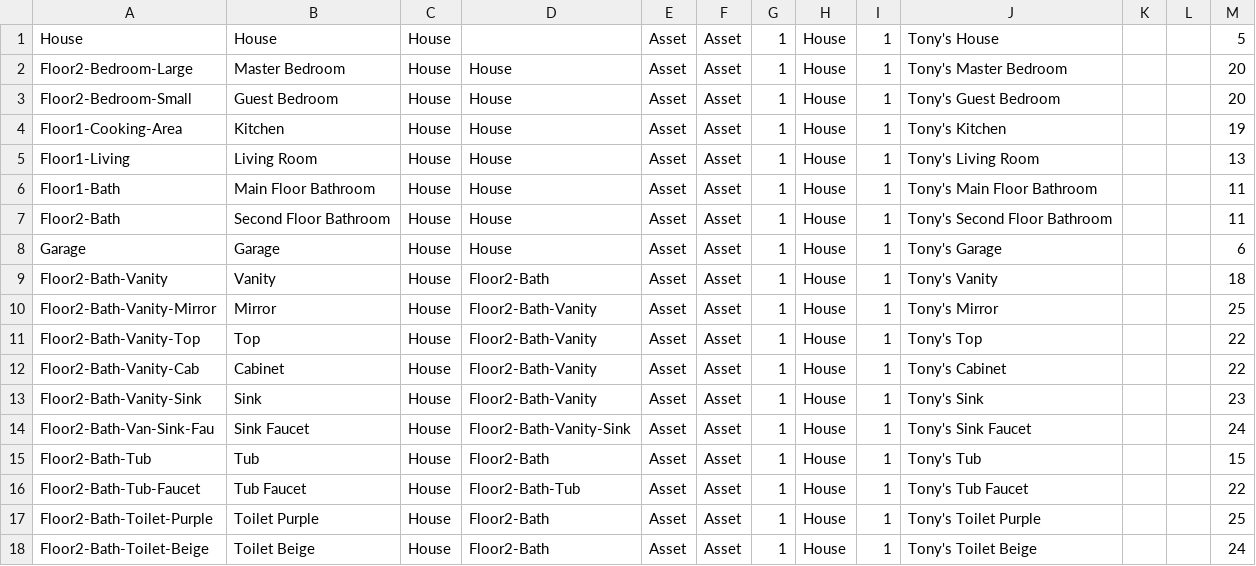
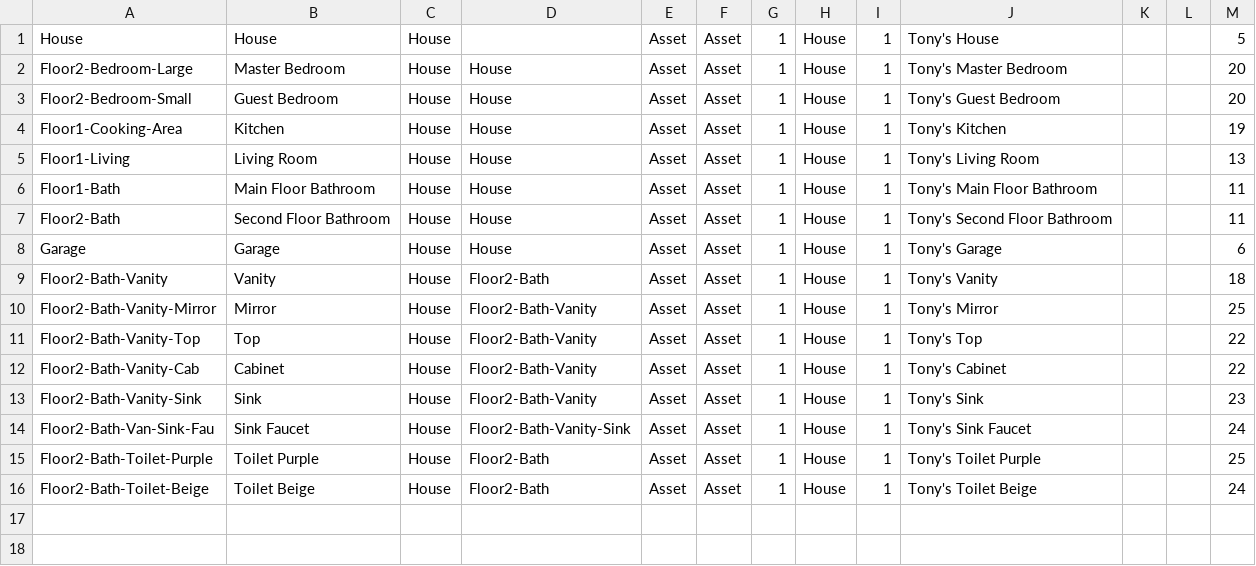
Before and after one commit to shahidhk/tw-front-back, a CSV file: django/avantis.csv, drawn as a sheet.

Commit message:
demo

```diff
--- a/django/avantis.csv
+++ b/django/avantis.csv
@@ -14,4 +14,2 @@ Floor2-Bath-Vanity-Sink,Sink,House,Floor2-Bath-Vanity,Asset,Asset,1,House,1,Tony
 Floor2-Bath-Van-Sink-Fau,Sink Faucet,House,Floor2-Bath-Vanity-Sink,Asset,Asset,1,House,1,Tony's Sink Faucet,,,24
-Floor2-Bath-Tub,Tub,House,Floor2-Bath,Asset,Asset,1,House,1,Tony's Tub,,,15
-Floor2-Bath-Tub-Faucet,Tub Faucet,House,Floor2-Bath-Tub,Asset,Asset,1,House,1,Tony's Tub Faucet,,,22
 Floor2-Bath-Toilet-Purple,Toilet Purple,House,Floor2-Bath,Asset,Asset,1,House,1,Tony's Toilet Purple,,,25
```
